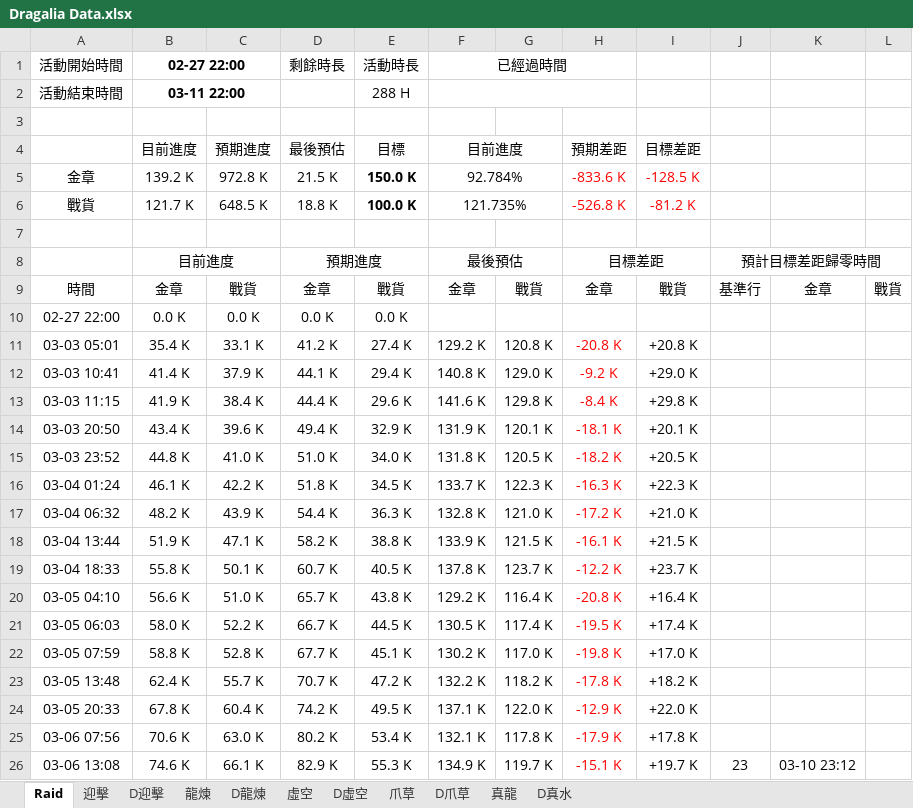
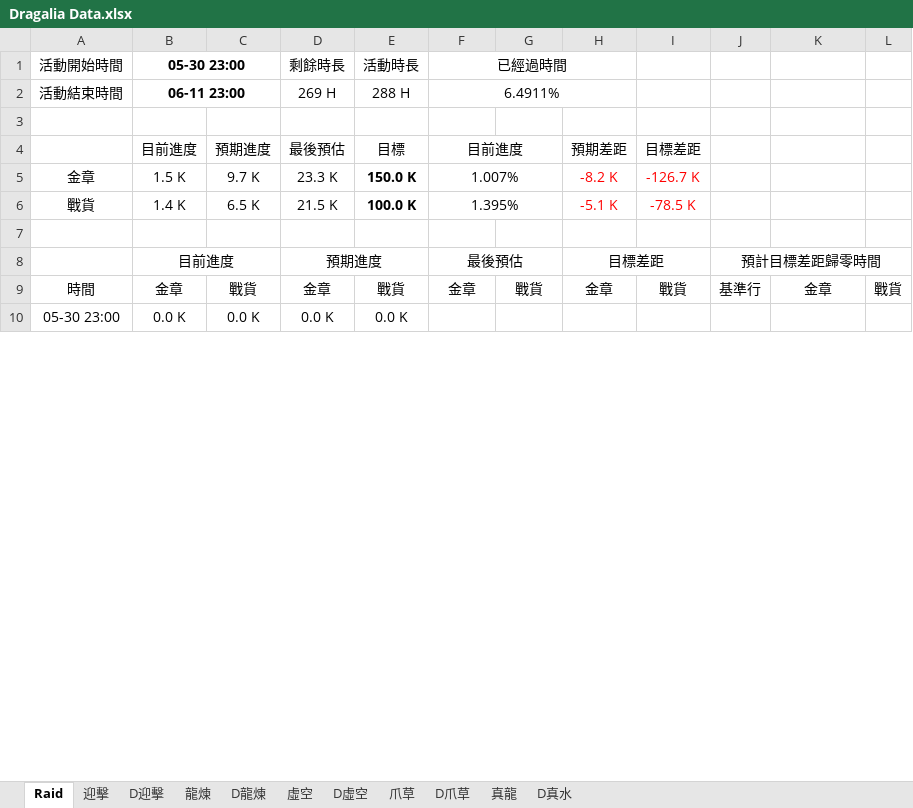
Before and after one commit to RaenonX-DL/dragalia-data-track, an Excel workbook: Dragalia Data.xlsx, sheet Raid, drawn as a sheet; only a part is shown; values as stored, in another font and other column widths than the file's, no borders; conditional formats not drawn; removed rows and columns are numbered as before the commit, all else as after; the diff covers the shown part only; the diff names each change by its address in the sheet, - before the commit and + after, or states it on an @@ line.

Commit message:
Updated a lot of data
族繁不及備載

```diff
--- a/Dragalia Data.xlsx (sheet Raid)
+++ b/Dragalia Data.xlsx (sheet Raid)
-B1: 02-27 22:00
+B1: 05-30 23:00
-B2 (05-30 23:00): 03-11 22:00
+B2 (05-30 23:00): 06-11 23:00
-D2 (剩餘時長): (empty)
+D2 (剩餘時長): 269 H
-F2 (已經過時間): (empty)
+F2 (已經過時間): 6.4911%
-B5 (05-30 23:00): 139.2 K
+B5 (05-30 23:00): 1.5 K
-C5: 972.8 K
+C5: 9.7 K
-D5 (剩餘時長): 21.5 K
+D5 (剩餘時長): 23.3 K
-F5 (已經過時間): 92.784%
+F5 (已經過時間): 1.007%
-H5: -833.6 K
+H5: -8.2 K
-I5: -128.5 K
+I5: -126.7 K
-B6 (05-30 23:00): 121.7 K
+B6 (05-30 23:00): 1.4 K
-C6: 648.5 K
+C6: 6.5 K
-D6 (剩餘時長): 18.8 K
+D6 (剩餘時長): 21.5 K
-F6 (已經過時間): 121.735%
+F6 (已經過時間): 1.395%
-H6: -526.8 K
+H6: -5.1 K
-I6: -81.2 K
+I6: -78.5 K
-A10 (活動開始時間): 02-27 22:00
+A10 (活動開始時間): 05-30 23:00
-row 11: 03-03 05:01 | 35.4 K | 33.1 K | 41.2 K | 27.4 K | 129.2 K | 120.8 K | -20.8 K | +20.8 K
-row 12: 03-03 10:41 | 41.4 K | 37.9 K | 44.1 K | 29.4 K | 140.8 K | 129.0 K | -9.2 K | +29.0 K
-row 13: 03-03 11:15 | 41.9 K | 38.4 K | 44.4 K | 29.6 K | 141.6 K | 129.8 K | -8.4 K | +29.8 K
-row 14: 03-03 20:50 | 43.4 K | 39.6 K | 49.4 K | 32.9 K | 131.9 K | 120.1 K | -18.1 K | +20.1 K
-row 15: 03-03 23:52 | 44.8 K | 41.0 K | 51.0 K | 34.0 K | 131.8 K | 120.5 K | -18.2 K | +20.5 K
-row 16: 03-04 01:24 | 46.1 K | 42.2 K | 51.8 K | 34.5 K | 133.7 K | 122.3 K | -16.3 K | +22.3 K
-row 17: 03-04 06:32 | 48.2 K | 43.9 K | 54.4 K | 36.3 K | 132.8 K | 121.0 K | -17.2 K | +21.0 K
-row 18: 03-04 13:44 | 51.9 K | 47.1 K | 58.2 K | 38.8 K | 133.9 K | 121.5 K | -16.1 K | +21.5 K
-row 19: 03-04 18:33 | 55.8 K | 50.1 K | 60.7 K | 40.5 K | 137.8 K | 123.7 K | -12.2 K | +23.7 K
-row 20: 03-05 04:10 | 56.6 K | 51.0 K | 65.7 K | 43.8 K | 129.2 K | 116.4 K | -20.8 K | +16.4 K
-row 21: 03-05 06:03 | 58.0 K | 52.2 K | 66.7 K | 44.5 K | 130.5 K | 117.4 K | -19.5 K | +17.4 K
-row 22: 03-05 07:59 | 58.8 K | 52.8 K | 67.7 K | 45.1 K | 130.2 K | 117.0 K | -19.8 K | +17.0 K
-row 23: 03-05 13:48 | 62.4 K | 55.7 K | 70.7 K | 47.2 K | 132.2 K | 118.2 K | -17.8 K | +18.2 K
-row 24: 03-05 20:33 | 67.8 K | 60.4 K | 74.2 K | 49.5 K | 137.1 K | 122.0 K | -12.9 K | +22.0 K
-row 25: 03-06 07:56 | 70.6 K | 63.0 K | 80.2 K | 53.4 K | 132.1 K | 117.8 K | -17.9 K | +17.8 K
-row 26: 03-06 13:08 | 74.6 K | 66.1 K | 82.9 K | 55.3 K | 134.9 K | 119.7 K | -15.1 K | +19.7 K | 23 | 03-10 23:12
```
Also changed, not shown: 34 added rows and 18 removed rows elsewhere in this sheet, sheet 真龍, sheet D虛空, sheet 虛空, sheet D爪草, sheet 爪草, sheet D真水, formulas that keep their value.
